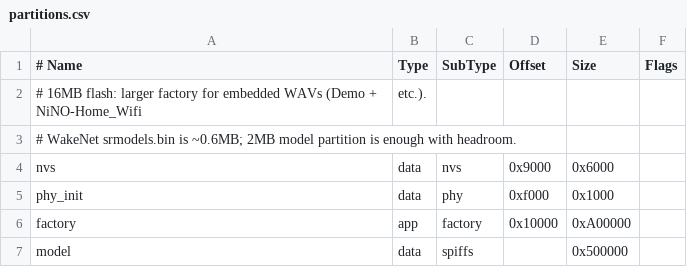
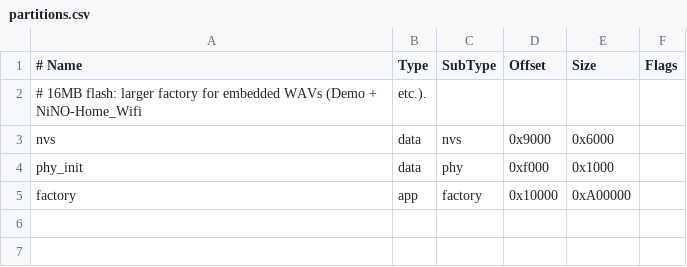
Before and after one commit to mmeghanamadhuri/NINO_HOME_Intelligent_mode_megha, a CSV file: partitions.csv, drawn as a sheet; the diff names each change by its address in the sheet, - before the commit and + after, or states it on an @@ line.

```diff
--- a/partitions.csv
+++ b/partitions.csv
-row 3: # WakeNet srmodels.bin is ~0.6MB; 2MB model partition is enough with headroom.
-row 7: model | data | spiffs |  | 0x500000
```
Also changed, not shown: 10 other files.
